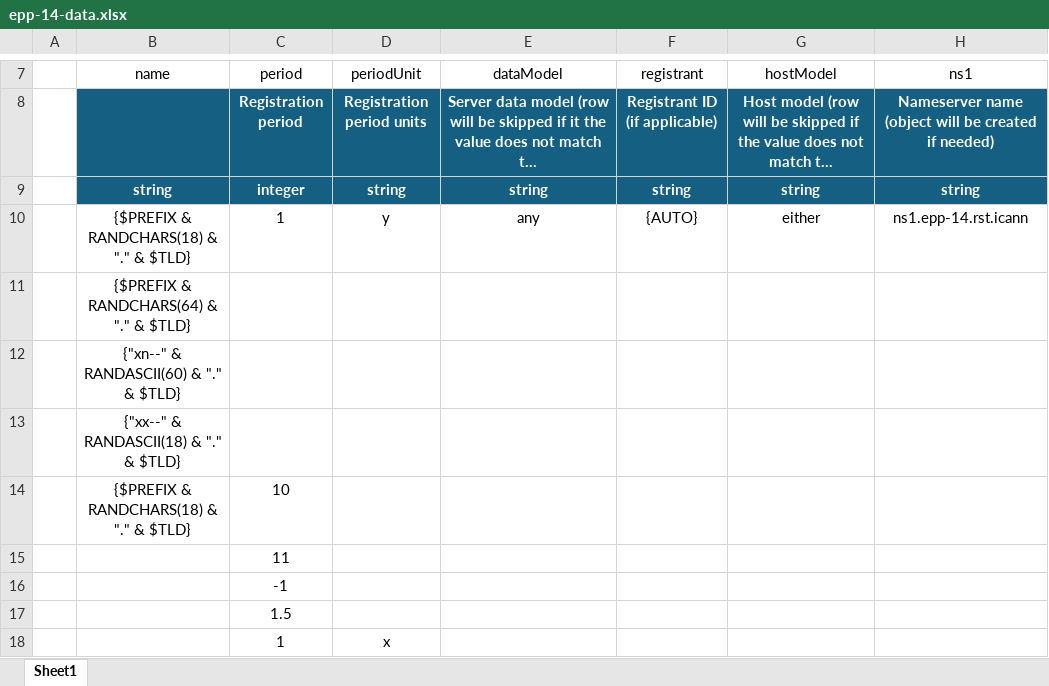
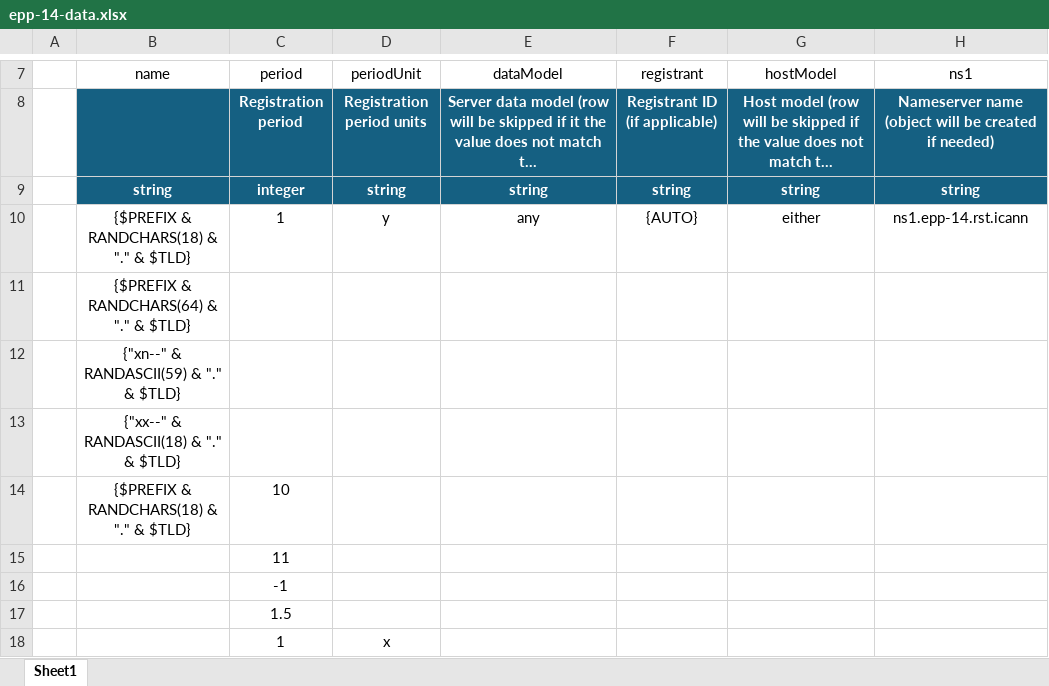
Before and after one commit to icann/rst-test-specs, an Excel workbook: data/epp-14-data.xlsx, sheet Sheet1, drawn as a sheet; only a part is shown, gaps mark what is left out; long unchanged cells end in …; values as stored, in another font and other column widths than the file's, no borders; table styles not drawn; the diff names each change by its address in the sheet, - before the commit and + after, or states it on an @@ line.

Commit message:
change length to 59 closes #185

```diff
--- a/data/epp-14-data.xlsx (sheet Sheet1)
+++ b/data/epp-14-data.xlsx (sheet Sheet1)
-B12 (name): {"xn--" & RANDASCII(60) & "." & $TLD}
+B12 (name): {"xn--" & RANDASCII(59) & "." & $TLD}
```
